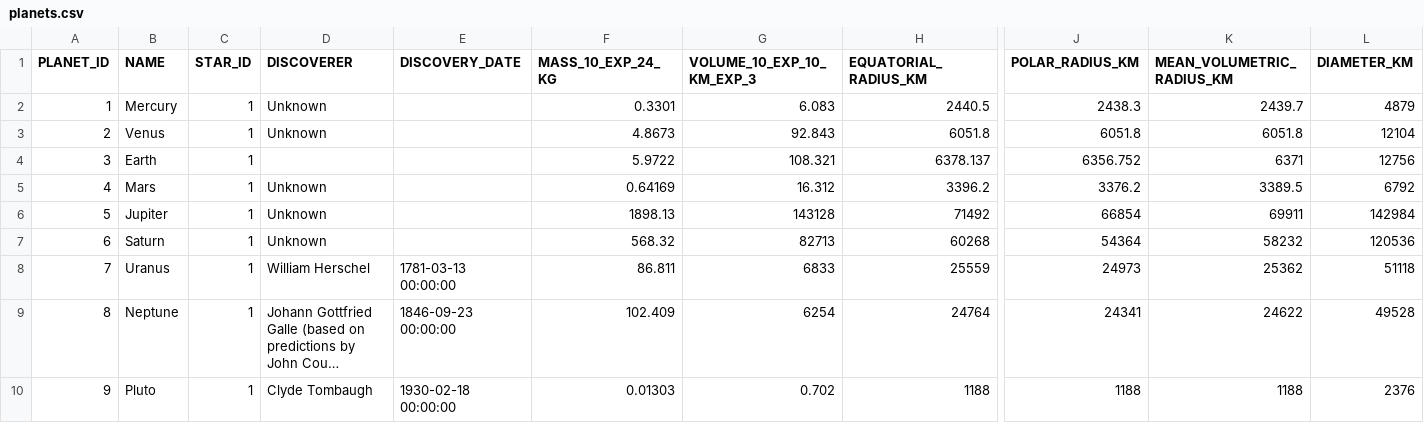
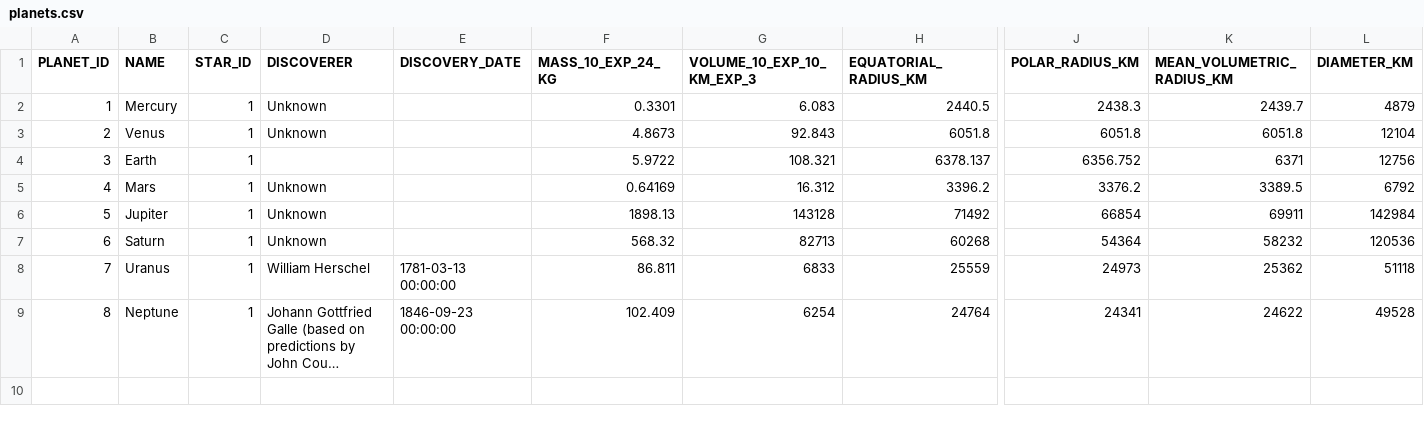
Before and after one commit to KarloStefanac/SolarSystemVP, a CSV file: planets.csv, drawn as a sheet; only a part is shown, gaps mark what is left out; long unchanged cells end in …; rows hold the shown columns only; the diff names each change by its address in the sheet, - before the commit and + after, or states it on an @@ line.

```diff
--- a/planets.csv
+++ b/planets.csv
-row 10: 9 | Pluto | 1 | Clyde Tombaugh | 1930-02-18 00:00:00 | 0.01303 | 0.702 | 1188 | 1188 | 1188 | 2376
```
Also changed, not shown: 2 other files.
